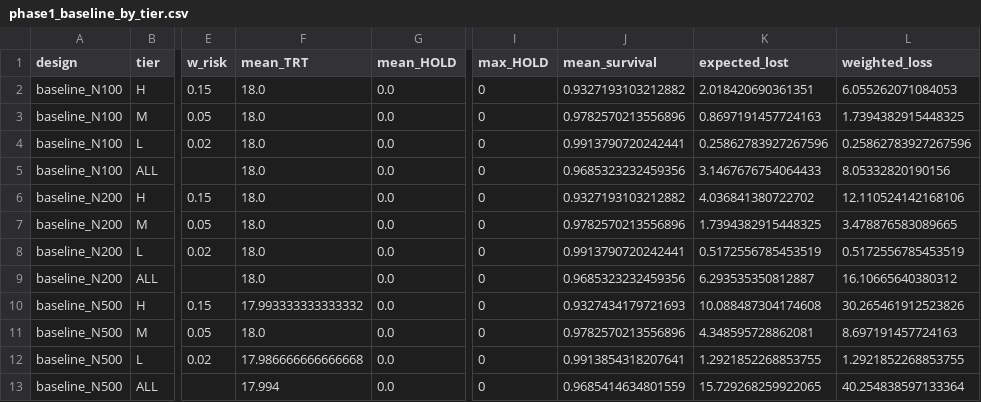
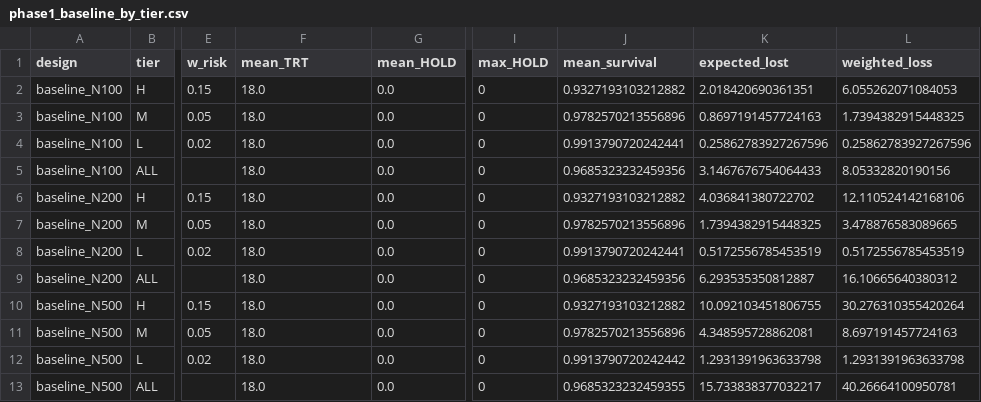
Before and after one commit to NegarSadeghiii/CAR-T-Supply-Chain, a CSV file: results/phase1_baseline_by_tier.csv, drawn as a sheet; only a part is shown, gaps mark what is left out; the diff names each change by its address in the sheet, - before the commit and + after, or states it on an @@ line.

Commit message:
Re-solve at 1e-6 throughout: frozen plans, Exp C sweep and phase-1 baselines

```diff
--- a/results/phase1_baseline_by_tier.csv
+++ b/results/phase1_baseline_by_tier.csv
-F10 (mean_TRT): 17.993333333333332
+F10 (mean_TRT): 18.0
-J10 (mean_survival): 0.9327434179721693
+J10 (mean_survival): 0.9327193103212882
-K10 (expected_lost): 10.088487304174608
+K10 (expected_lost): 10.092103451806755
-L10 (weighted_loss): 30.265461912523826
+L10 (weighted_loss): 30.276310355420264
-F12 (mean_TRT): 17.986666666666668
+F12 (mean_TRT): 18.0
-J12 (mean_survival): 0.9913854318207641
+J12 (mean_survival): 0.9913790720242442
-K12 (expected_lost): 1.2921852268853755
+K12 (expected_lost): 1.2931391963633798
-L12 (weighted_loss): 1.2921852268853755
+L12 (weighted_loss): 1.2931391963633798
-F13 (mean_TRT): 17.994
+F13 (mean_TRT): 18.0
-J13 (mean_survival): 0.9685414634801559
+J13 (mean_survival): 0.9685323232459355
-K13 (expected_lost): 15.729268259922065
+K13 (expected_lost): 15.733838377032217
-L13 (weighted_loss): 40.254838597133364
+L13 (weighted_loss): 40.26664100950781
```
Also changed, not shown: results/phase1_baseline_by_scale.csv, results/phase1_patients_N500.csv, 32 other files.
